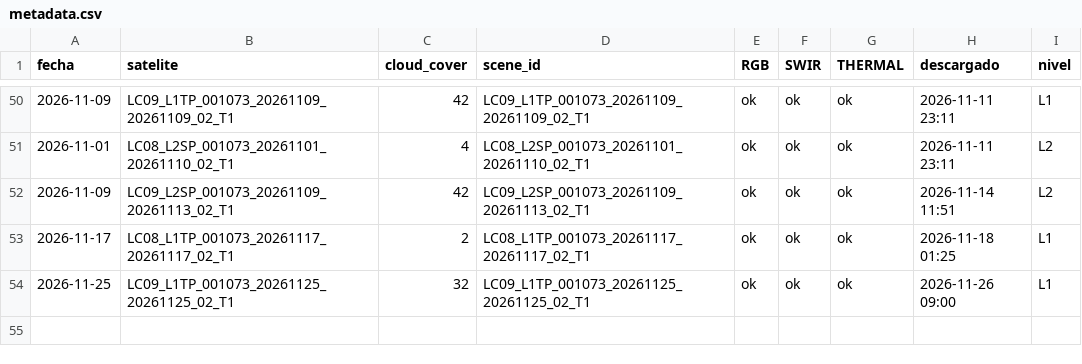
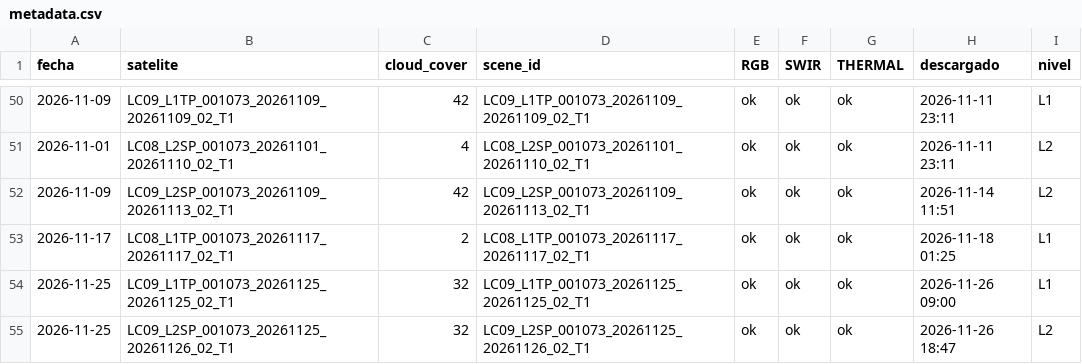
Before and after one commit to MendozaVolcanic/Landsat-v1, a CSV file: docs/landsat/Guallatiri/metadata.csv, drawn as a sheet; only a part is shown, gaps mark what is left out.

Commit message:
landsat: 4 imagenes nuevas (2026-11-26 18:58 UTC)

```diff
--- a/docs/landsat/Guallatiri/metadata.csv
+++ b/docs/landsat/Guallatiri/metadata.csv
@@ -54 +54,2 @@ fecha,satelite,cloud_cover,scene_id,RGB,SWIR,THERMAL,descargado,nivel
 2026-11-25,LC09_L1TP_001073_20261125_20261125_02_T1,32,LC09_L1TP_001073_20261125_20261125_02_T1,ok,ok,ok,2026-11-26 09:00,L1
+2026-11-25,LC09_L2SP_001073_20261125_20261126_02_T1,32,LC09_L2SP_001073_20261125_20261126_02_T1,ok,ok,ok,2026-11-26 18:47,L2
```
Also changed, not shown: docs/landsat/Irruputuncu/metadata.csv, docs/landsat/Isluga/metadata.csv, 28 other files.
